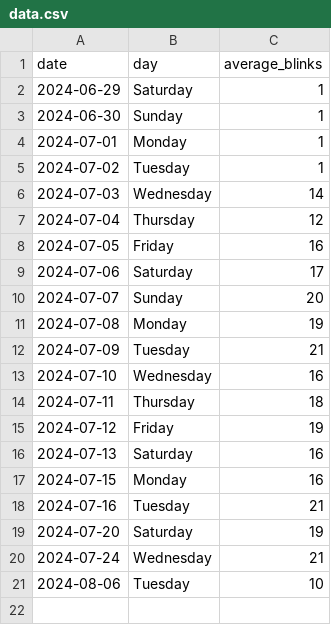
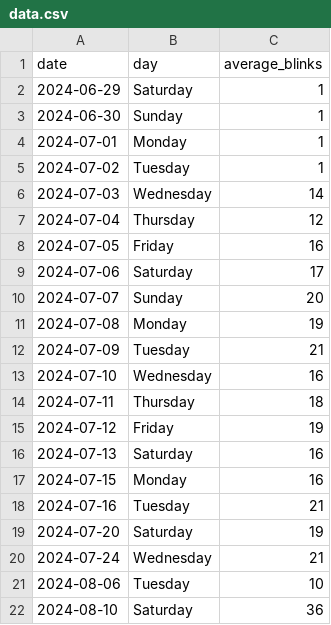
Before and after one commit to Pushkar-Adari/Just-Blink, a CSV file: Profiles/User/data.csv, drawn as a sheet.

```diff
--- a/Profiles/User/data.csv
+++ b/Profiles/User/data.csv
@@ -21 +21,2 @@ date,day,average_blinks
 2024-08-06,Tuesday,10
+2024-08-10,Saturday,36
```
Also changed, not shown: 9 other files.
